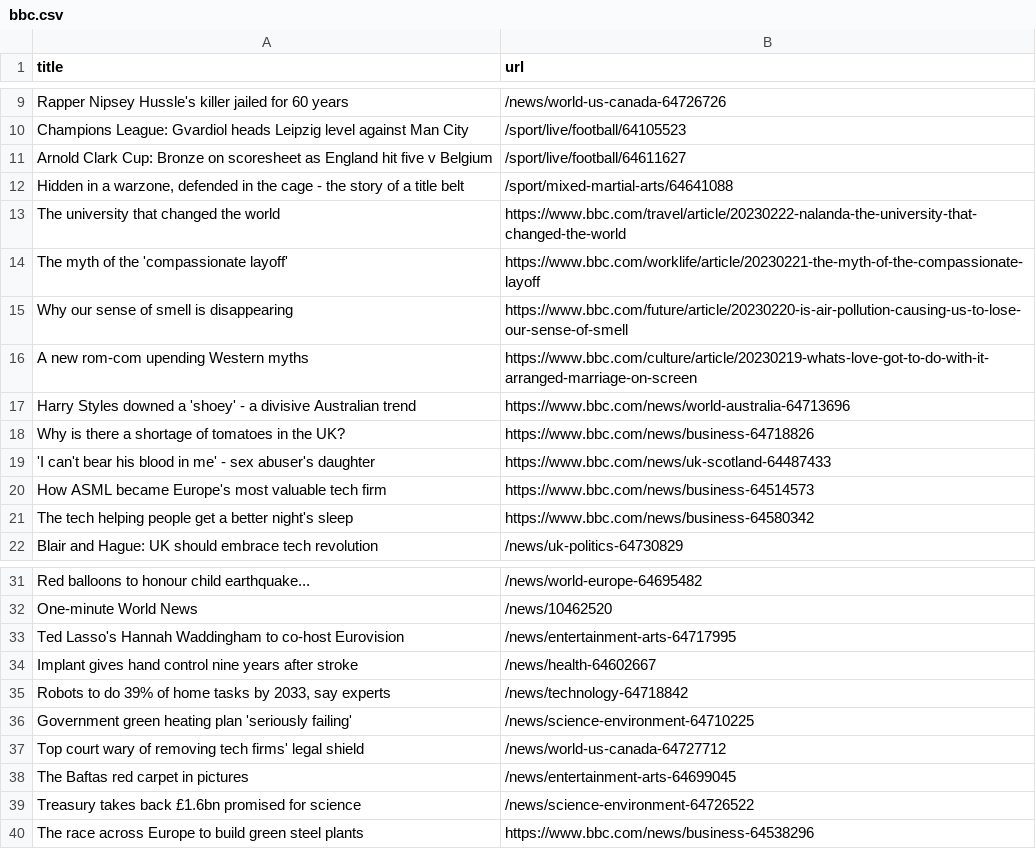
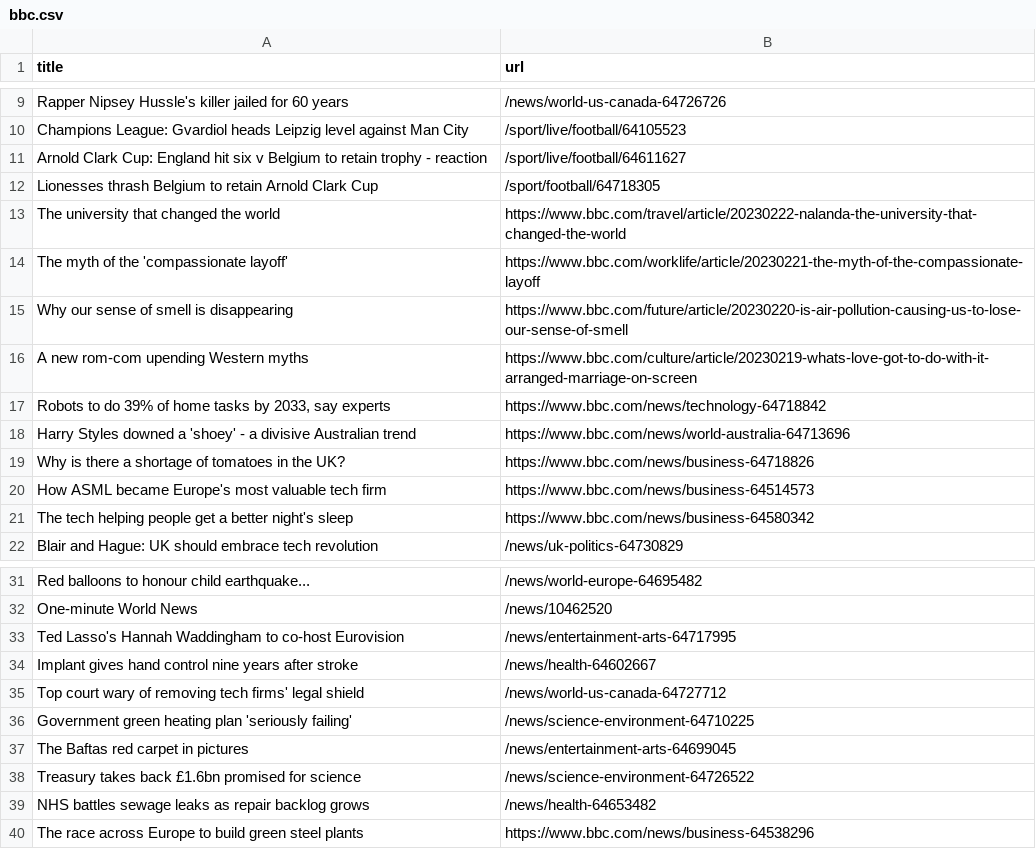
Before and after one commit to stanleydai/automatic-scraper, a CSV file: bbc.csv, drawn as a sheet; only a part is shown, gaps mark what is left out.

```diff
--- a/bbc.csv
+++ b/bbc.csv
@@ -10,4 +10,4 @@ Rapper Nipsey Hussle's killer jailed for 60 years,/news/world-us-canada-64726726
 Champions League: Gvardiol heads Leipzig level against Man City,/sport/live/football/64105523
-Arnold Clark Cup: Bronze on scoresheet as England hit five v Belgium,/sport/live/football/64611627
-"Hidden in a warzone, defended in the cage - the story of a title belt",/sport/mixed-martial-arts/64641088
+Arnold Clark Cup: England hit six v Belgium to retain trophy - reaction,/sport/live/football/64611627
+Lionesses thrash Belgium to retain Arnold Clark Cup,/sport/football/64718305
 The university that changed the world,https://www.bbc.com/travel/article/20230222-nalanda-the-university-that-changed-the-world
@@ -16,5 +16,5 @@ Why our sense of smell is disappearing,https://www.bbc.com/future/article/202302
 A new rom-com upending Western myths,https://www.bbc.com/culture/article/20230219-whats-love-got-to-do-with-it-arranged-marriage-on-screen
+"Robots to do 39% of home tasks by 2033, say experts",https://www.bbc.com/news/technology-64718842
 Harry Styles downed a 'shoey' - a divisive Australian trend,https://www.bbc.com/news/world-australia-64713696
 Why is there a shortage of tomatoes in the UK?,https://www.bbc.com/news/business-64718826
-'I can't bear his blood in me' - sex abuser's daughter,https://www.bbc.com/news/uk-scotland-64487433
 How ASML became Europe's most valuable tech firm,https://www.bbc.com/news/business-64514573
@@ -34,7 +34,7 @@ Ted Lasso's Hannah Waddingham to co-host Eurovision,/news/entertainment-arts-647
 Implant gives hand control nine years after stroke,/news/health-64602667
-"Robots to do 39% of home tasks by 2033, say experts",/news/technology-64718842
+Top court wary of removing tech firms' legal shield,/news/world-us-canada-64727712
 Government green heating plan 'seriously failing',/news/science-environment-64710225
-Top court wary of removing tech firms' legal shield,/news/world-us-canada-64727712
 The Baftas red carpet in pictures,/news/entertainment-arts-64699045
 Treasury takes back £1.6bn promised for science,/news/science-environment-64726522
+NHS battles sewage leaks as repair backlog grows,/news/health-64653482
 The race across Europe to build green steel plants,https://www.bbc.com/news/business-64538296
```
